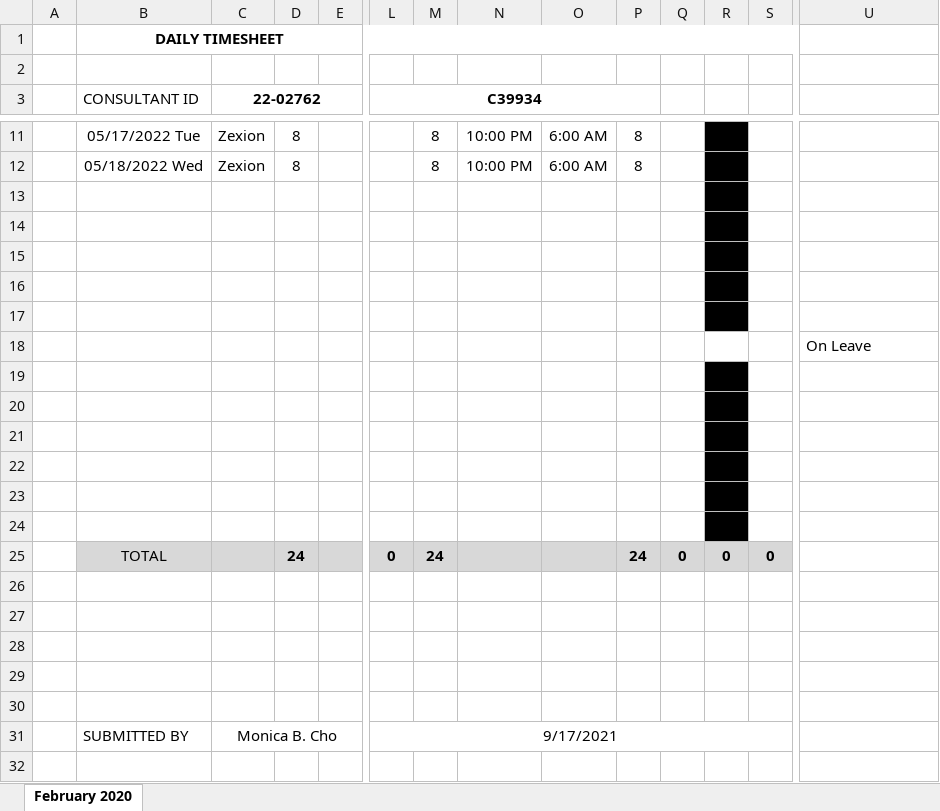
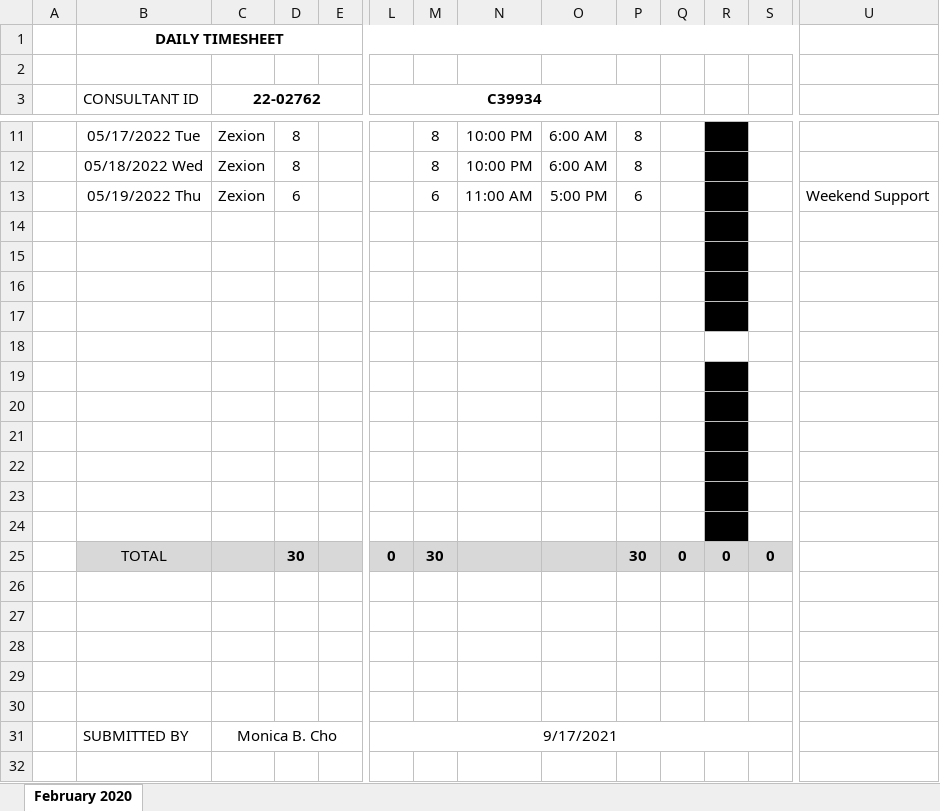
Before and after one commit to Snowballx7370/RPA_Attendance, an Excel workbook: Yondu Timesheet_Novemberr 1-15 2021_Monica Cho.xlsx, sheet February 2020, drawn as a sheet; only a part is shown, gaps mark what is left out; values as stored, in another font and other column widths than the file's, no borders; removed rows and columns are numbered as before the commit, all else as after; rows hold the shown columns only; the diff names each change by its address in the sheet, - before the commit and + after, or states it on an @@ line.

```diff
--- a/Yondu Timesheet_Novemberr 1-15 2021_Monica Cho.xlsx (sheet February 2020)
+++ b/Yondu Timesheet_Novemberr 1-15 2021_Monica Cho.xlsx (sheet February 2020)
+row 13:  | 05/19/2022 Thu | Zexion | 6 |  |  | 6 | 11:00 AM | 5:00 PM | 6 |  |  |  | Weekend Support
-R18 fill: #000000
+R18 fill: none
-row 18:  |  |  |  |  |  |  |  |  |  |  |  |  | On Leave
-D25: 24
+D25: 30
-M25: 24
+M25: 30
-P25: 24
+P25: 30
```
Also changed, not shown: 1 other file.
